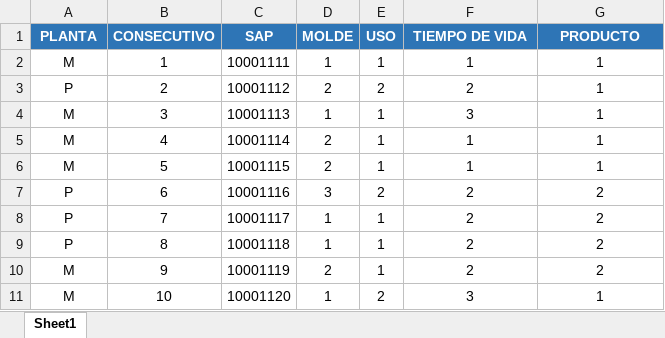
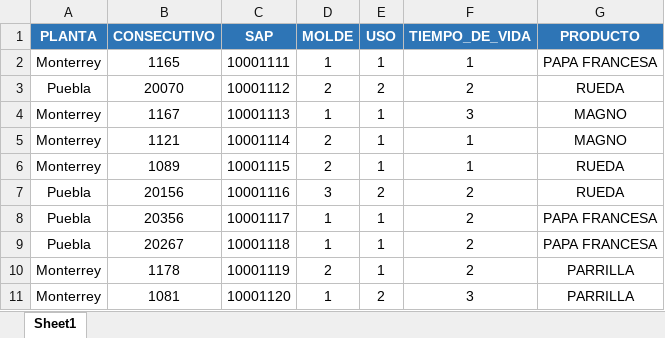
Before and after one commit to AleCornejoR/DVI-rep, an Excel workbook: resources/data/dataFrameA.xlsx, sheet Sheet1, drawn as a sheet; values as stored, in another font and other column widths than the file's, no borders; the diff names each change by its address in the sheet, - before the commit and + after, or states it on an @@ line.

```diff
--- a/resources/data/dataFrameA.xlsx (sheet Sheet1)
+++ b/resources/data/dataFrameA.xlsx (sheet Sheet1)
-F1: TIEMPO DE VIDA
+F1: TIEMPO_DE_VIDA
-A2 (PLANTA): M
+A2 (PLANTA): Monterrey
-B2 (CONSECUTIVO): 1
+B2 (CONSECUTIVO): 1165
-G2 (PRODUCTO): 1
+G2 (PRODUCTO): PAPA FRANCESA
-A3 (PLANTA): P
+A3 (PLANTA): Puebla
-B3 (CONSECUTIVO): 2
+B3 (CONSECUTIVO): 20070
-G3 (PRODUCTO): 1
+G3 (PRODUCTO): RUEDA
-A4:A6 (PLANTA): M
+A4:A6 (PLANTA): Monterrey
-B4 (CONSECUTIVO): 3
+B4 (CONSECUTIVO): 1167
-G4:G5 (PRODUCTO): 1
+G4:G5 (PRODUCTO): MAGNO
-B5 (CONSECUTIVO): 4
+B5 (CONSECUTIVO): 1121
-B6 (CONSECUTIVO): 5
+B6 (CONSECUTIVO): 1089
-G6 (PRODUCTO): 1
+G6 (PRODUCTO): RUEDA
-A7:A9 (PLANTA): P
+A7:A9 (PLANTA): Puebla
-B7 (CONSECUTIVO): 6
+B7 (CONSECUTIVO): 20156
-G7 (PRODUCTO): 2
+G7 (PRODUCTO): RUEDA
-B8 (CONSECUTIVO): 7
+B8 (CONSECUTIVO): 20356
-G8:G9 (PRODUCTO): 2
+G8:G9 (PRODUCTO): PAPA FRANCESA
-B9 (CONSECUTIVO): 8
+B9 (CONSECUTIVO): 20267
-A10:A11 (PLANTA): M
+A10:A11 (PLANTA): Monterrey
-B10 (CONSECUTIVO): 9
+B10 (CONSECUTIVO): 1178
-G10 (PRODUCTO): 2
+G10 (PRODUCTO): PARRILLA
-B11 (CONSECUTIVO): 10
+B11 (CONSECUTIVO): 1081
-G11 (PRODUCTO): 1
+G11 (PRODUCTO): PARRILLA
```
Also changed, not shown: 15 other files.
